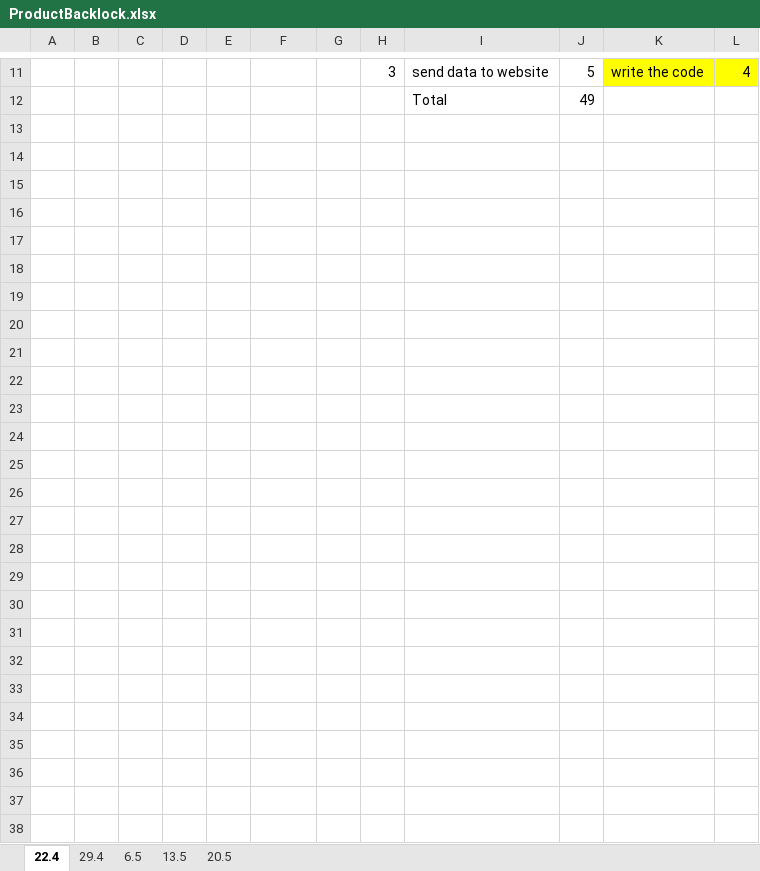
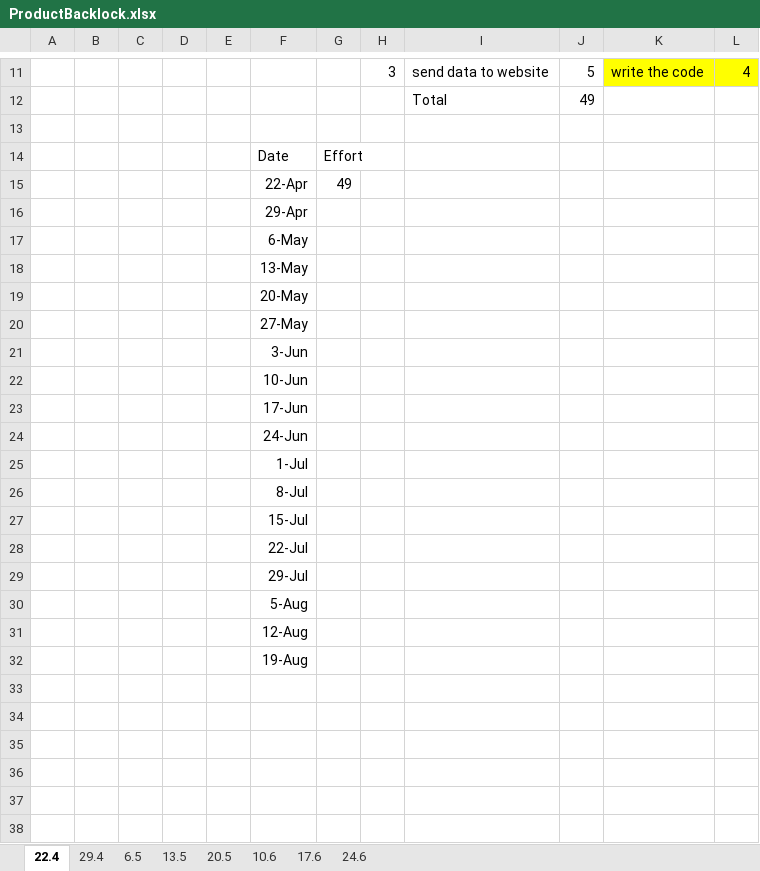
Before and after one commit to LandvoigtStefan/FoodScanner, an Excel workbook: 01_ProjectPlanning/05_ProductBacklock/ProductBacklock.xlsx, sheet 22.4, drawn as a sheet; only a part is shown, gaps mark what is left out; values as stored, in another font and other column widths than the file's, no borders; charts and pictures not drawn; the diff names each change by its address in the sheet, - before the commit and + after, or states it on an @@ line.

```diff
--- a/01_ProjectPlanning/05_ProductBacklock/ProductBacklock.xlsx (sheet 22.4)
+++ b/01_ProjectPlanning/05_ProductBacklock/ProductBacklock.xlsx (sheet 22.4)
+sheet tab: 10.6
+sheet tab: 17.6
+sheet tab: 24.6
-row 14: (empty)
+row 14:  |  |  |  |  | Date | Effort
-row 15: (empty)
+row 15:  |  |  |  |  | 22-Apr | 49
-F16: (empty)
+F16: 29-Apr
-F17: (empty)
+F17: 6-May
-F18: (empty)
+F18: 13-May
-F19: (empty)
+F19: 20-May
-F20: (empty)
+F20: 27-May
-F21: (empty)
+F21: 3-Jun
-F22: (empty)
+F22: 10-Jun
-F23: (empty)
+F23: 17-Jun
-F24: (empty)
+F24: 24-Jun
-F25: (empty)
+F25: 1-Jul
-F26: (empty)
+F26: 8-Jul
-F27: (empty)
+F27: 15-Jul
-F28: (empty)
+F28: 22-Jul
-F29: (empty)
+F29: 29-Jul
-F30: (empty)
+F30: 5-Aug
-F31: (empty)
+F31: 12-Aug
-F32: (empty)
+F32: 19-Aug
```
Also changed, not shown: sheet 13.5, sheet 20.5, sheet 29.4, formulas that keep their value, charts or pictures.
